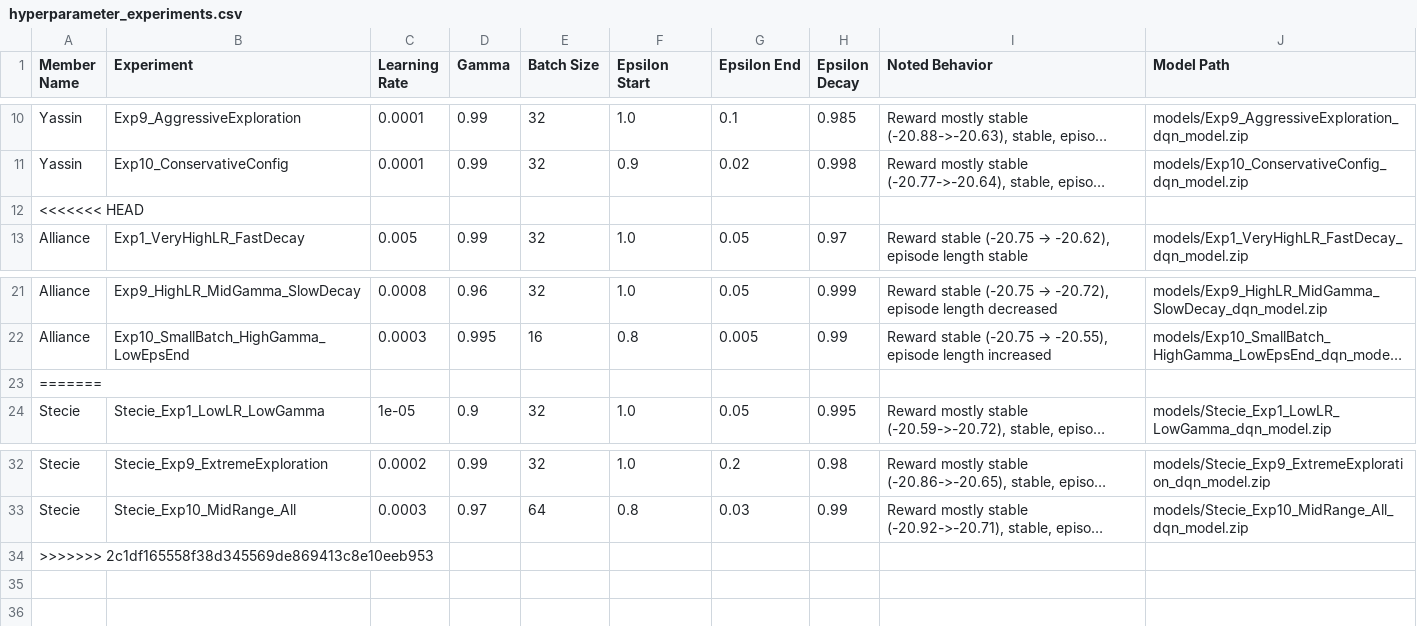
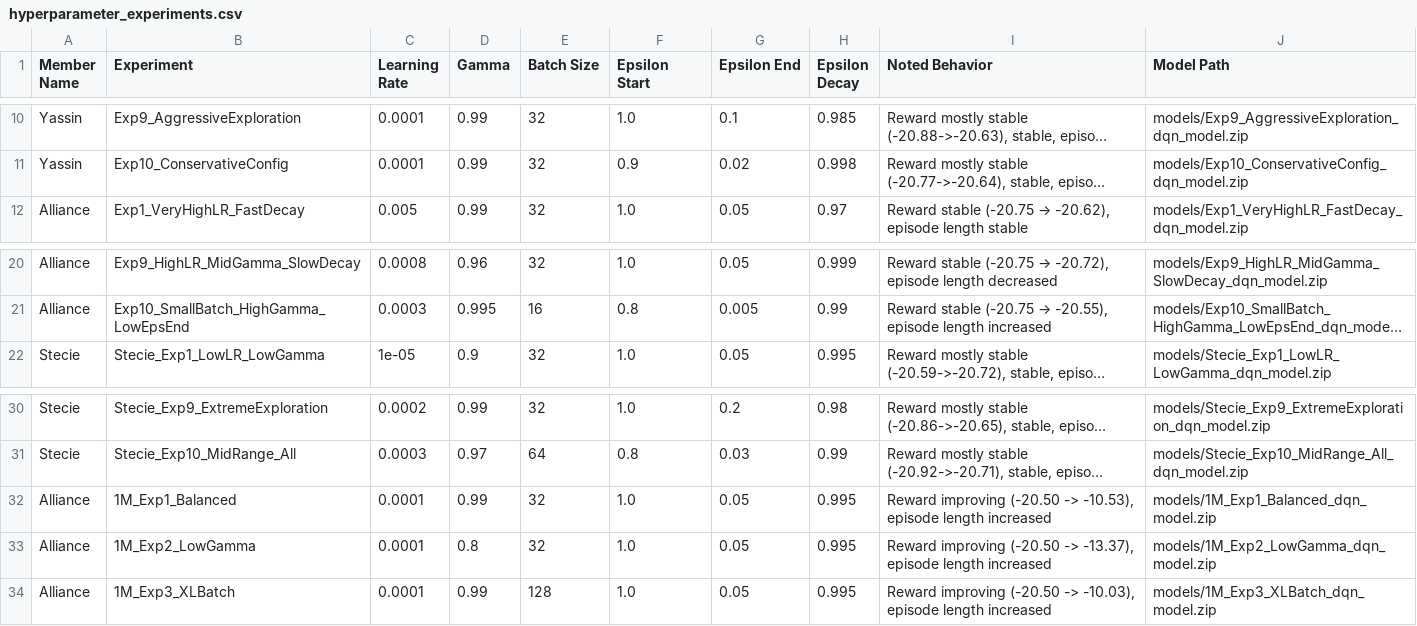
Before and after one commit to Yassin-hagenimana/formative-3-group-18-pong-dqn-agent, a CSV file: hyperparameter_experiments.csv, drawn as a sheet; only a part is shown, gaps mark what is left out; long unchanged cells end in …; removed rows and columns are numbered as before the commit, all else as after; the diff names each change by its address in the sheet, - before the commit and + after, or states it on an @@ line.

Commit message:
added 3 more experiments

```diff
--- a/hyperparameter_experiments.csv
+++ b/hyperparameter_experiments.csv
-row 12: <<<<<<< HEAD
-row 23: =======
-row 34: >>>>>>> 2c1df165558f38d345569de869413c8e10eeb953
+row 32: Alliance | 1M_Exp1_Balanced | 0.0001 | 0.99 | 32 | 1.0 | 0.05 | 0.995 | Reward improving (-20.50 -> -10.53), episode length increased | models/1M_Exp1_Balanced_dqn_model.zip
+row 33: Alliance | 1M_Exp2_LowGamma | 0.0001 | 0.8 | 32 | 1.0 | 0.05 | 0.995 | Reward improving (-20.50 -> -13.37), episode length increased | models/1M_Exp2_LowGamma_dqn_model.zip
+row 34: Alliance | 1M_Exp3_XLBatch | 0.0001 | 0.99 | 128 | 1.0 | 0.05 | 0.995 | Reward improving (-20.50 -> -10.03), episode length increased | models/1M_Exp3_XLBatch_dqn_model.zip
```
Also changed, not shown: 5 other files.
